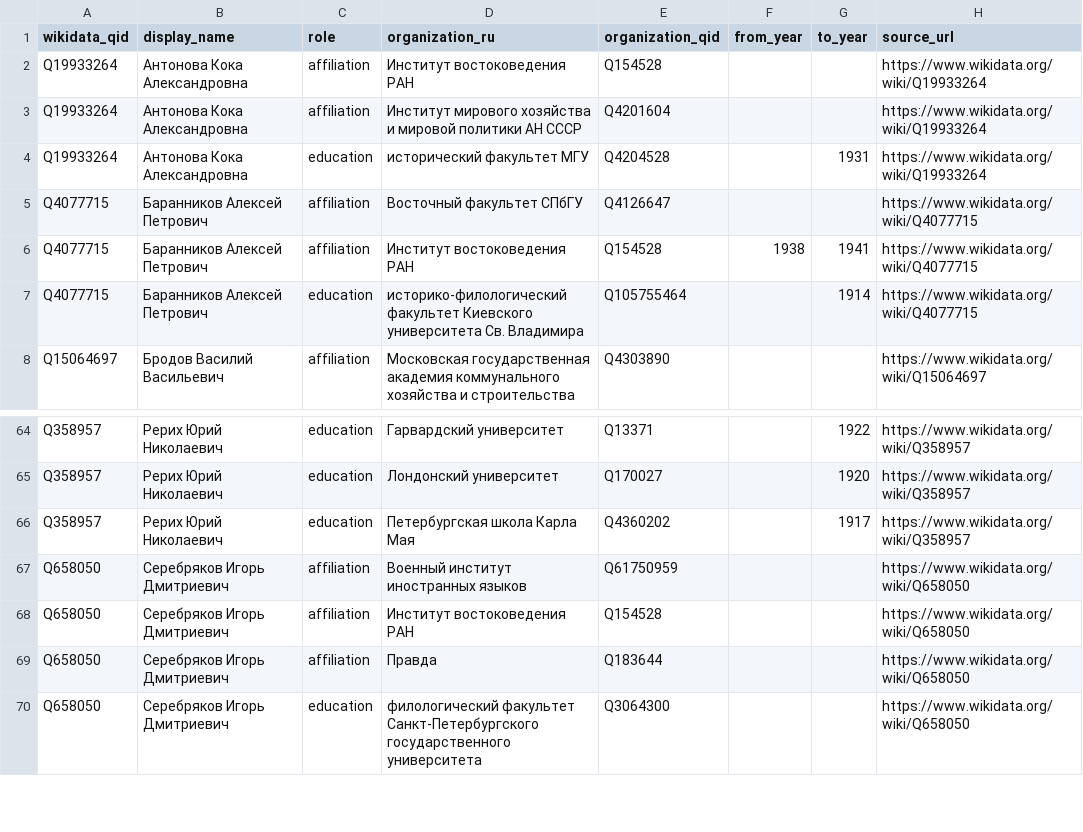
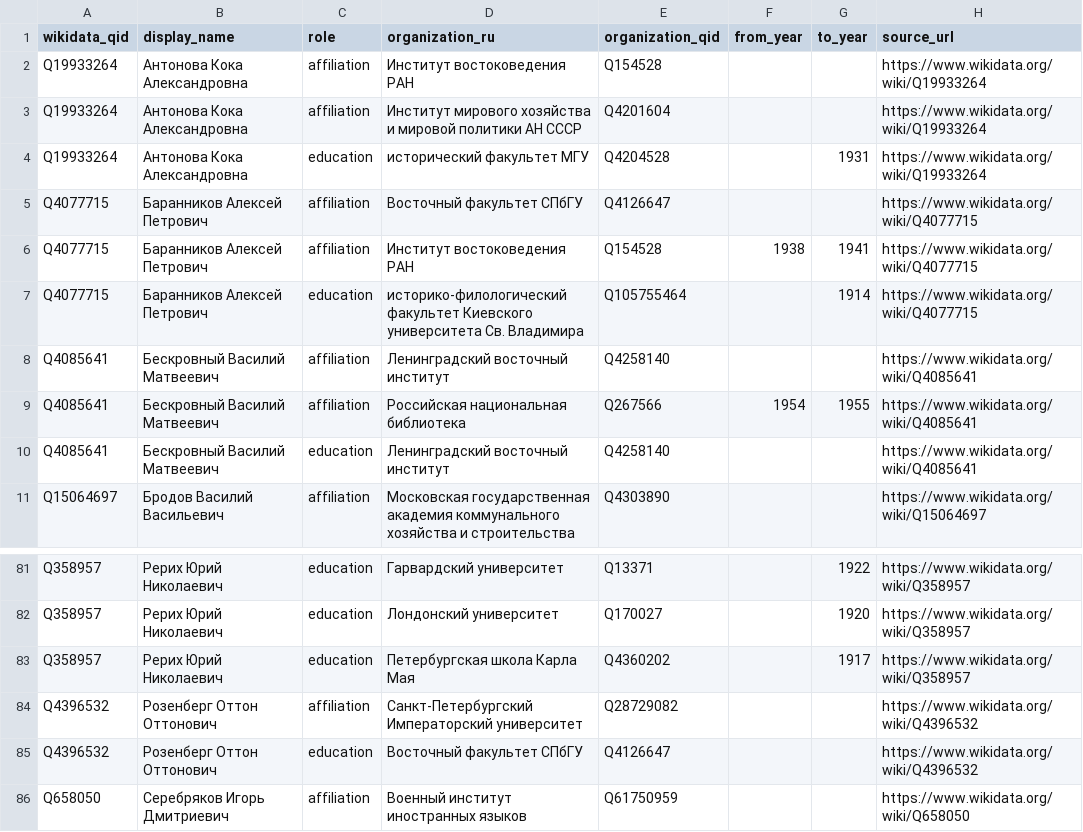
Before and after one commit to gasyoun/IndologyScholars, a CSV file: curation/historical_person_roles.csv, drawn as a sheet; only a part is shown, gaps mark what is left out; the shorter side is filled out with more unchanged rows; the diff covers the shown part only.

```diff
--- a/curation/historical_person_roles.csv
+++ b/curation/historical_person_roles.csv
@@ -7,2 +7,5 @@ Q4077715,Баранников Алексей Петрович,affiliation,Инс
 Q4077715,Баранников Алексей Петрович,education,историко-филологический факультет Киевского университета Св. Владимира,Q105755464,,1914,https://www.wikidata.org/wiki/Q4077715
+Q4085641,Бескровный Василий Матвеевич,affiliation,Ленинградский восточный институт,Q4258140,,,https://www.wikidata.org/wiki/Q4085641
+Q4085641,Бескровный Василий Матвеевич,affiliation,Российская национальная библиотека,Q267566,1954,1955,https://www.wikidata.org/wiki/Q4085641
+Q4085641,Бескровный Василий Матвеевич,education,Ленинградский восточный институт,Q4258140,,,https://www.wikidata.org/wiki/Q4085641
 Q15064697,Бродов Василий Васильевич,affiliation,Московская государственная академия коммунального хозяйства и строительства,Q4303890,,,https://www.wikidata.org/wiki/Q15064697
@@ -66,2 +83,4 @@ Q358957,Рерих Юрий Николаевич,education,Лондонский
 Q358957,Рерих Юрий Николаевич,education,Петербургская школа Карла Мая,Q4360202,,1917,https://www.wikidata.org/wiki/Q358957
+Q4396532,Розенберг Оттон Оттонович,affiliation,Санкт-Петербургский Императорский университет,Q28729082,,,https://www.wikidata.org/wiki/Q4396532
+Q4396532,Розенберг Оттон Оттонович,education,Восточный факультет СПбГУ,Q4126647,,,https://www.wikidata.org/wiki/Q4396532
 Q658050,Серебряков Игорь Дмитриевич,affiliation,Военный институт иностранных языков,Q61750959,,,https://www.wikidata.org/wiki/Q658050
```
Also changed, not shown: 19 added rows elsewhere in this file, 7 other files.
